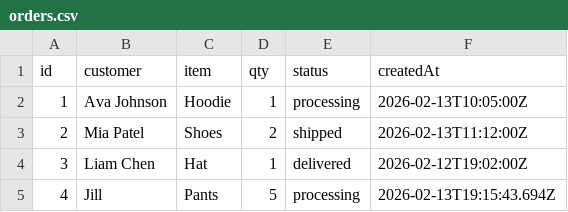
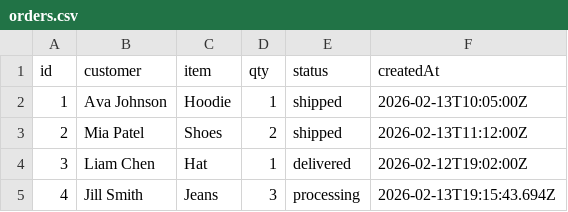
Before and after one commit to owenstamperdc/tsgTest, a CSV file: data/orders.csv, drawn as a sheet.

```diff
--- a/data/orders.csv
+++ b/data/orders.csv
@@ -1,5 +1,5 @@
 id,customer,item,qty,status,createdAt
-1,Ava Johnson,Hoodie,1,processing,2026-02-13T10:05:00Z
+1,Ava Johnson,Hoodie,1,shipped,2026-02-13T10:05:00Z
 2,Mia Patel,Shoes,2,shipped,2026-02-13T11:12:00Z
 3,Liam Chen,Hat,1,delivered,2026-02-12T19:02:00Z
-4,Jill,Pants,5,processing,2026-02-13T19:15:43.694Z
+4,Jill Smith,Jeans,3,processing,2026-02-13T19:15:43.694Z
```
Also changed, not shown: 2 other files.
